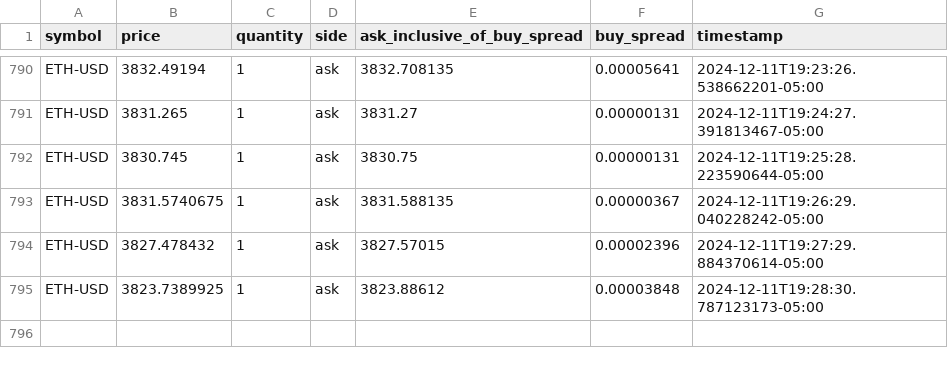
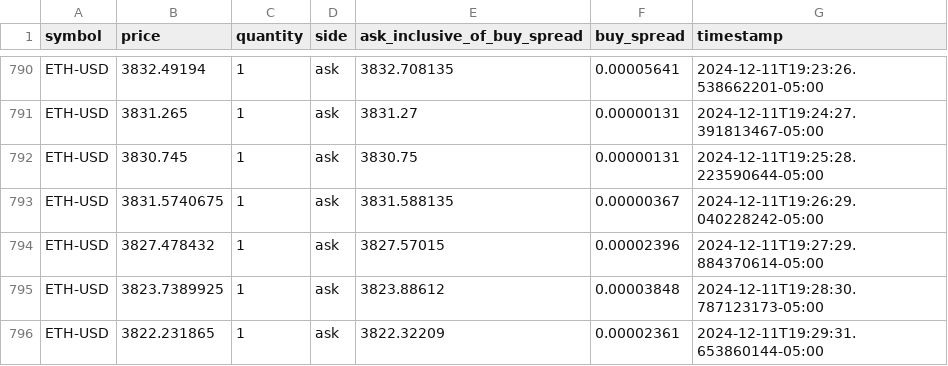
Before and after one commit to starzzots/TopSecret, a CSV file: data/ETH3.csv, drawn as a sheet; only a part is shown, gaps mark what is left out; the diff names each change by its address in the sheet, - before the commit and + after, or states it on an @@ line.

```diff
--- a/data/ETH3.csv
+++ b/data/ETH3.csv
+row 796: ETH-USD | 3822.231865 | 1 | ask | 3822.32209 | 0.00002361 | 2024-12-11T19:29:31.653860144-05:00
```
Also changed, not shown: data/BTC3.csv, data/DOGE3.csv, 2 other files.
